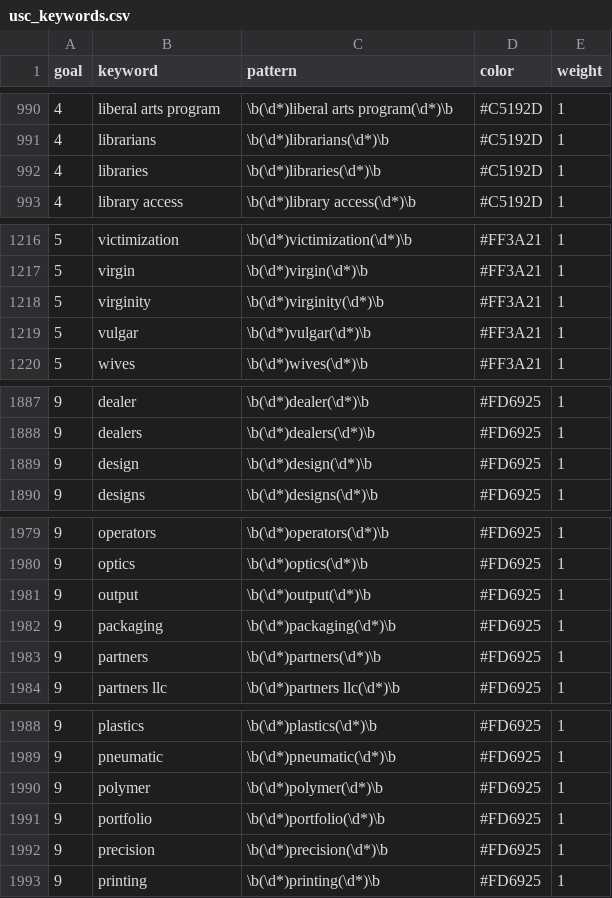
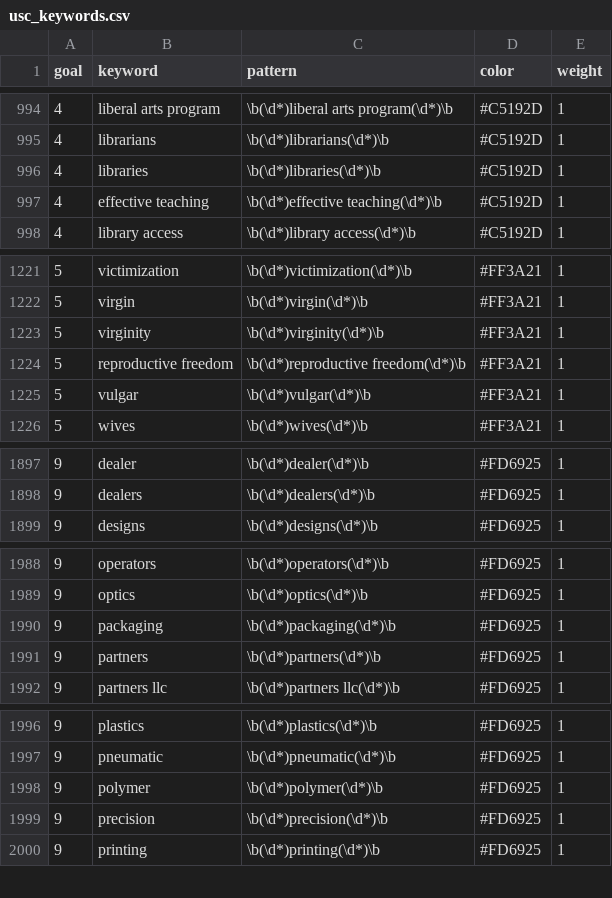
Before and after one commit to pwu97/SDGmapR, a CSV file: shiny_app/usc_keywords.csv, drawn as a sheet; only a part is shown, gaps mark what is left out; removed rows and columns are numbered as before the commit, all else as after; the diff covers the shown part only; the diff names each change by its address in the sheet, - before the commit and + after, or states it on an @@ line.

```diff
--- a/shiny_app/usc_keywords.csv
+++ b/shiny_app/usc_keywords.csv
+row 997: 4 | effective teaching | \b(\d*)effective teaching(\d*)\b | #C5192D | 1
+row 1224: 5 | reproductive freedom | \b(\d*)reproductive freedom(\d*)\b | #FF3A21 | 1
-row 1889: 9 | design | \b(\d*)design(\d*)\b | #FD6925 | 1
-row 1981: 9 | output | \b(\d*)output(\d*)\b | #FD6925 | 1
-row 1991: 9 | portfolio | \b(\d*)portfolio(\d*)\b | #FD6925 | 1
```
Also changed, not shown: 15 added rows, 14 removed rows and 22 edited cells elsewhere in this file, Data/usc_keywords.csv, 34 other files.
